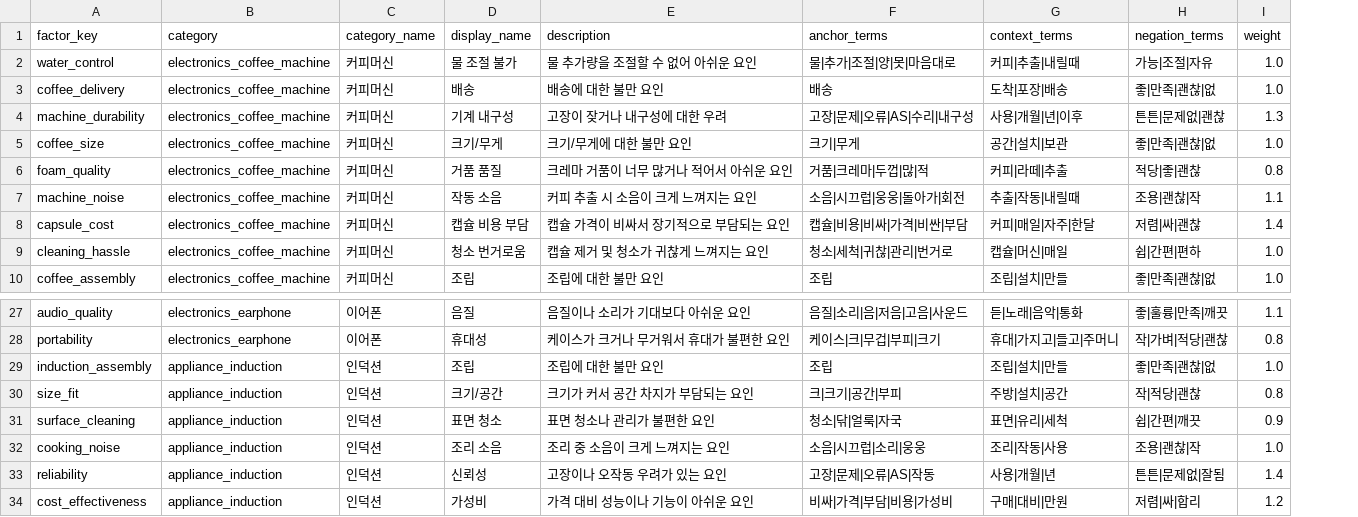
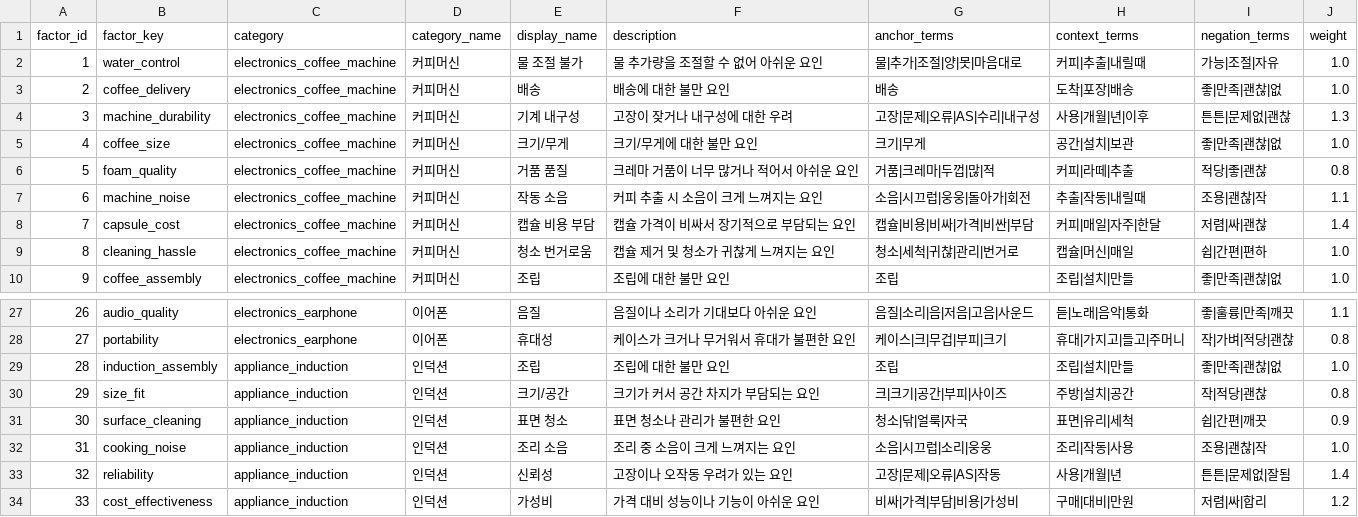
Before and after one commit to review-sensor-team/reviewlens, a CSV file: backend/data/factor/reg_factor.csv, drawn as a sheet; only a part is shown, gaps mark what is left out; addresses are those after the commit; the diff names each change by its address in the sheet, - before the commit and + after, or states it on an @@ line.

Commit message:
data: Add factor_id to existing factors and questions
- reg_factor.csv: Add factor_id column to all factors
- reg_question.csv: Update question mappings
- scripts/migrate_to_factor_id.py: Migration script
- backend/data/backup/: Backup original CSV files

```diff
--- a/backend/data/factor/reg_factor.csv
+++ b/backend/data/factor/reg_factor.csv
+column A (factor_id), rows 2-10: 1 | 2 | 3 | 4 | 5 | 6 | 7 | 8 | 9; rows 27-34: 26 | 27 | 28 | 29 | 30 | 31 | 32 | 33
-G30 (anchor_terms): 크|크기|공간|부피
+G30 (anchor_terms): 크|크기|공간|부피|사이즈
```
Also changed, not shown: 3 other files.
